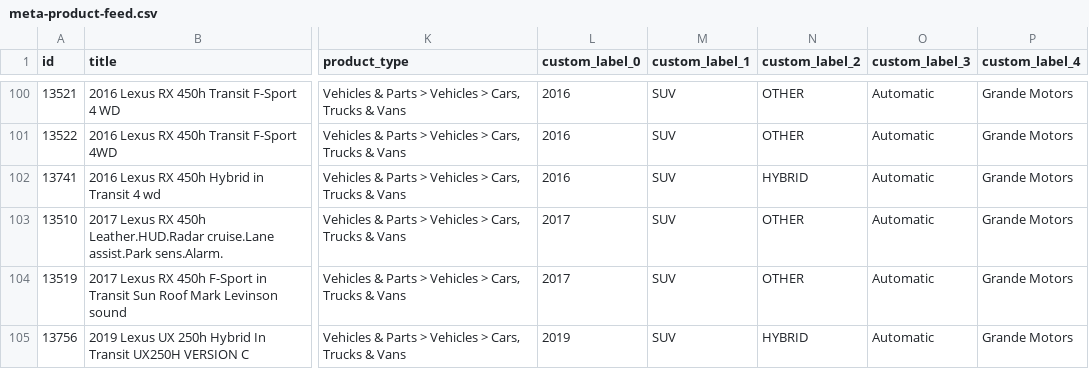
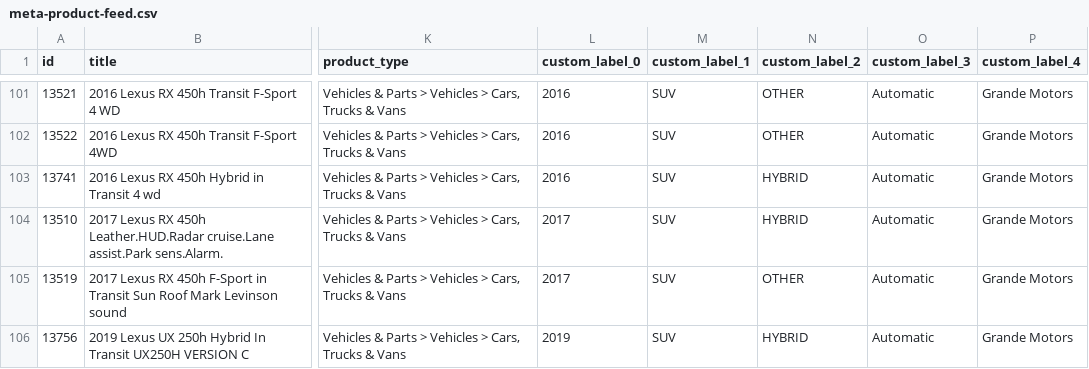
Before and after one commit to bitakora/grande-motors-meta-feed, a CSV file: feed/meta-product-feed.csv, drawn as a sheet; only a part is shown, gaps mark what is left out; addresses are those after the commit; the diff covers the shown part only; the diff names each change by its address in the sheet, - before the commit and + after, or states it on an @@ line.

```diff
--- a/feed/meta-product-feed.csv
+++ b/feed/meta-product-feed.csv
-N104 (custom_label_2): OTHER
+N104 (custom_label_2): HYBRID
```
Also changed, not shown: 4 added rows and 2 removed rows elsewhere in this file, feed/meta-automotive-feed.csv, 2 other files.
